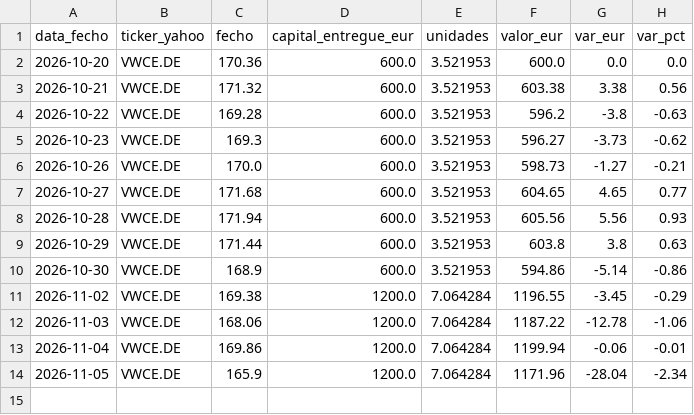
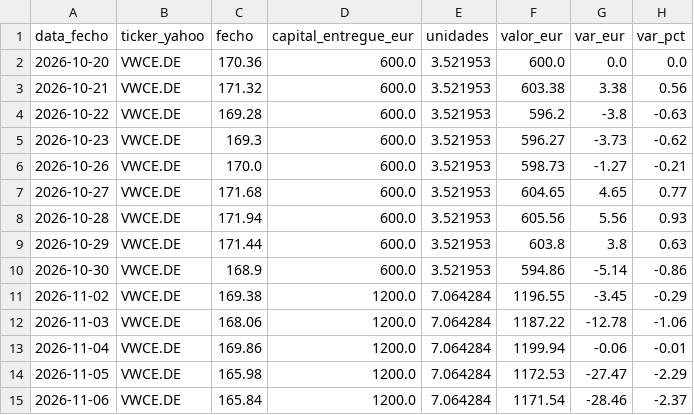
Before and after one commit to PedroDelgoat/MegaOKAI, a CSV file: dados/benchmark.csv, drawn as a sheet.

```diff
--- a/dados/benchmark.csv
+++ b/dados/benchmark.csv
@@ -13,2 +13,3 @@ data_fecho,ticker_yahoo,fecho,capital_entregue_eur,unidades,valor_eur,var_eur,va
 2026-11-04,VWCE.DE,169.86,1200.0,7.064284,1199.94,-0.06,-0.01
-2026-11-05,VWCE.DE,165.9,1200.0,7.064284,1171.96,-28.04,-2.34
+2026-11-05,VWCE.DE,165.98,1200.0,7.064284,1172.53,-27.47,-2.29
+2026-11-06,VWCE.DE,165.84,1200.0,7.064284,1171.54,-28.46,-2.37
```
Also changed, not shown: dados/noticias.csv, dados/precos.csv, 1 other file.
